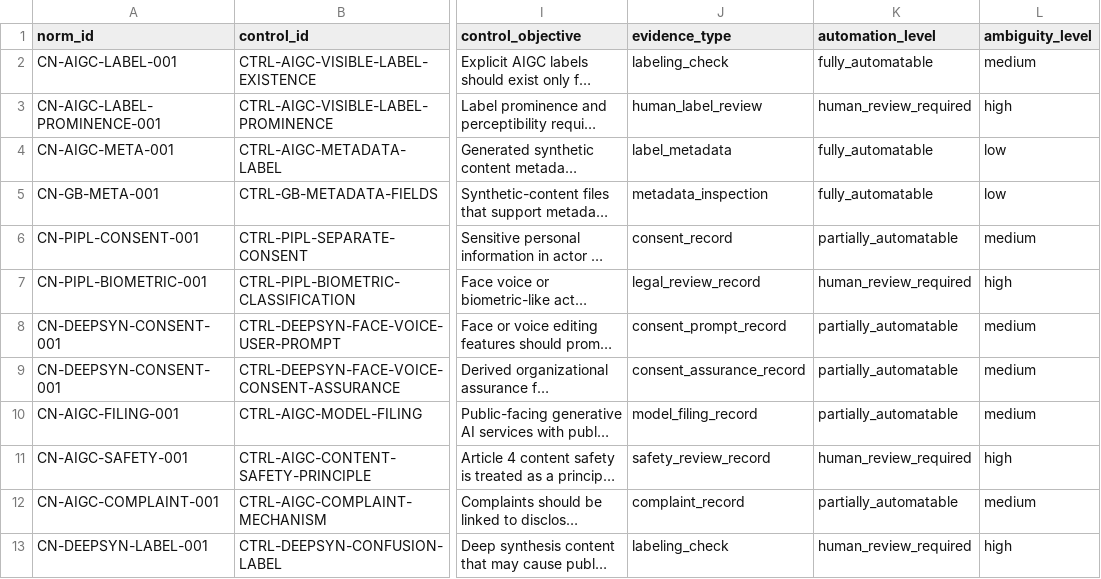
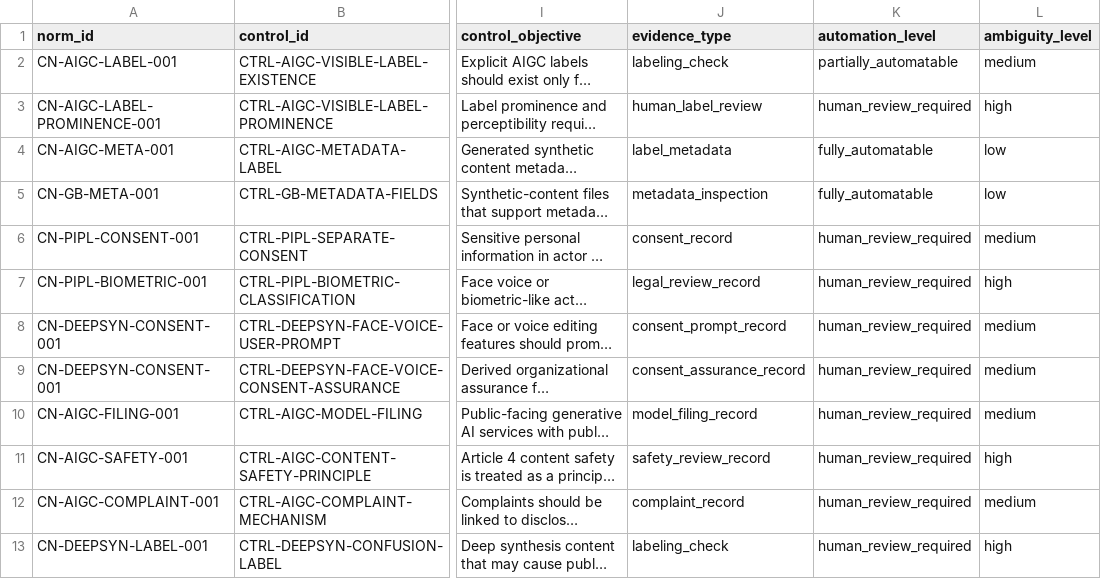
Before and after one commit to yuxuancheng123-spec/china-aigc-compliance-evidence, a CSV file: mappings/traceability-matrix.csv, drawn as a sheet; only a part is shown, gaps mark what is left out; long unchanged cells end in …; the diff names each change by its address in the sheet, - before the commit and + after, or states it on an @@ line.

```diff
--- a/mappings/traceability-matrix.csv
+++ b/mappings/traceability-matrix.csv
-K2 (automation_level): fully_automatable
+K2 (automation_level): partially_automatable
-K6 (automation_level): partially_automatable
+K6 (automation_level): human_review_required
-K8:K10 (automation_level): partially_automatable
+K8:K10 (automation_level): human_review_required
-K12 (automation_level): partially_automatable
+K12 (automation_level): human_review_required
```
Also changed, not shown: annotations/clause-decomposition.csv, 25 other files.
